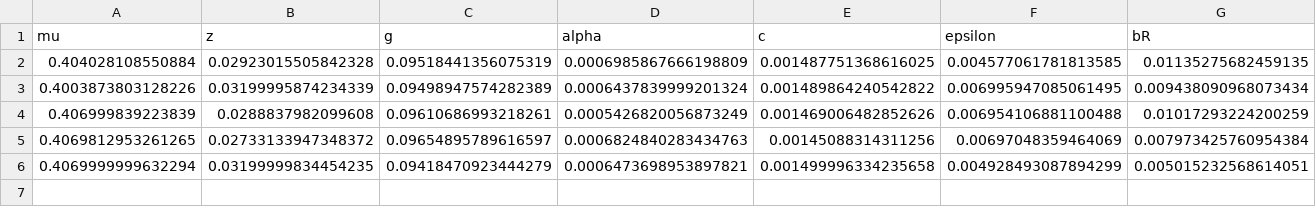
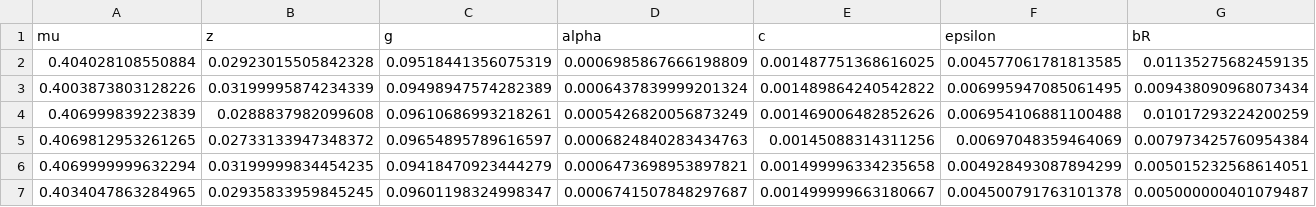
Before and after one commit to J-Anzules/IL-2KO_AutoimmuneModel, a CSV file: Data/ParameterSearch_opnall.csv, drawn as a sheet; only a part is shown; rows hold the shown columns only; the diff names each change by its address in the sheet, - before the commit and + after, or states it on an @@ line.

```diff
--- a/Data/ParameterSearch_opnall.csv
+++ b/Data/ParameterSearch_opnall.csv
+row 7: 0.4034047863284965 | 0.02935833959845245 | 0.09601198324998347 | 0.0006741507848297687 | 0.001499999663180667 | 0.004500791763101378 | 0.005000000401079487
```
Also changed, not shown: Data/ModelOutputEverythingKO.csv, Data/ModelOutputEverythingWT.csv, 15 other files.
